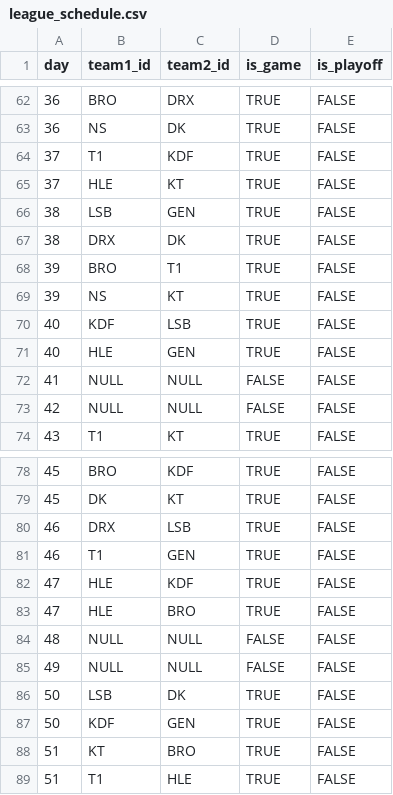
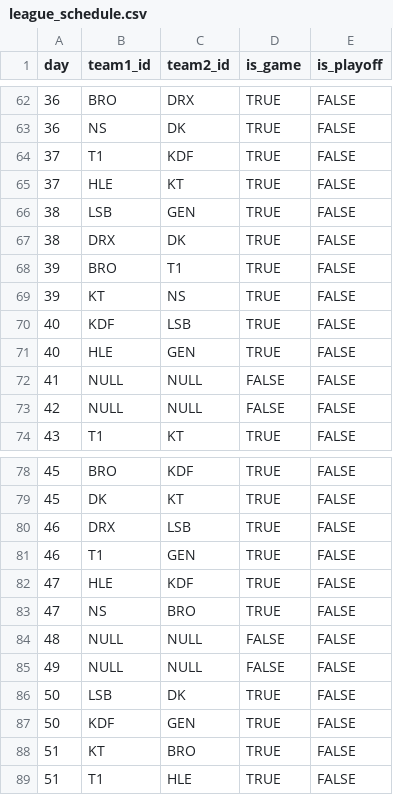
Before and after one commit to JIH0LEE/EsportsManager, a CSV file: data/csv/league_schedule.csv, drawn as a sheet; only a part is shown, gaps mark what is left out.

```diff
--- a/data/csv/league_schedule.csv
+++ b/data/csv/league_schedule.csv
@@ -68,3 +68,3 @@ day;team1_id;team2_id;is_game;is_playoff
 39;BRO;T1;TRUE;FALSE
-39;NS;KT;TRUE;FALSE
+39;KT;NS;TRUE;FALSE
 40;KDF;LSB;TRUE;FALSE
@@ -82,3 +82,3 @@ day;team1_id;team2_id;is_game;is_playoff
 47;HLE;KDF;TRUE;FALSE
-47;HLE;BRO;TRUE;FALSE
+47;NS;BRO;TRUE;FALSE
 48;NULL;NULL;FALSE;FALSE
```
Also changed, not shown: data/csv/league_schedule_final.csv.
